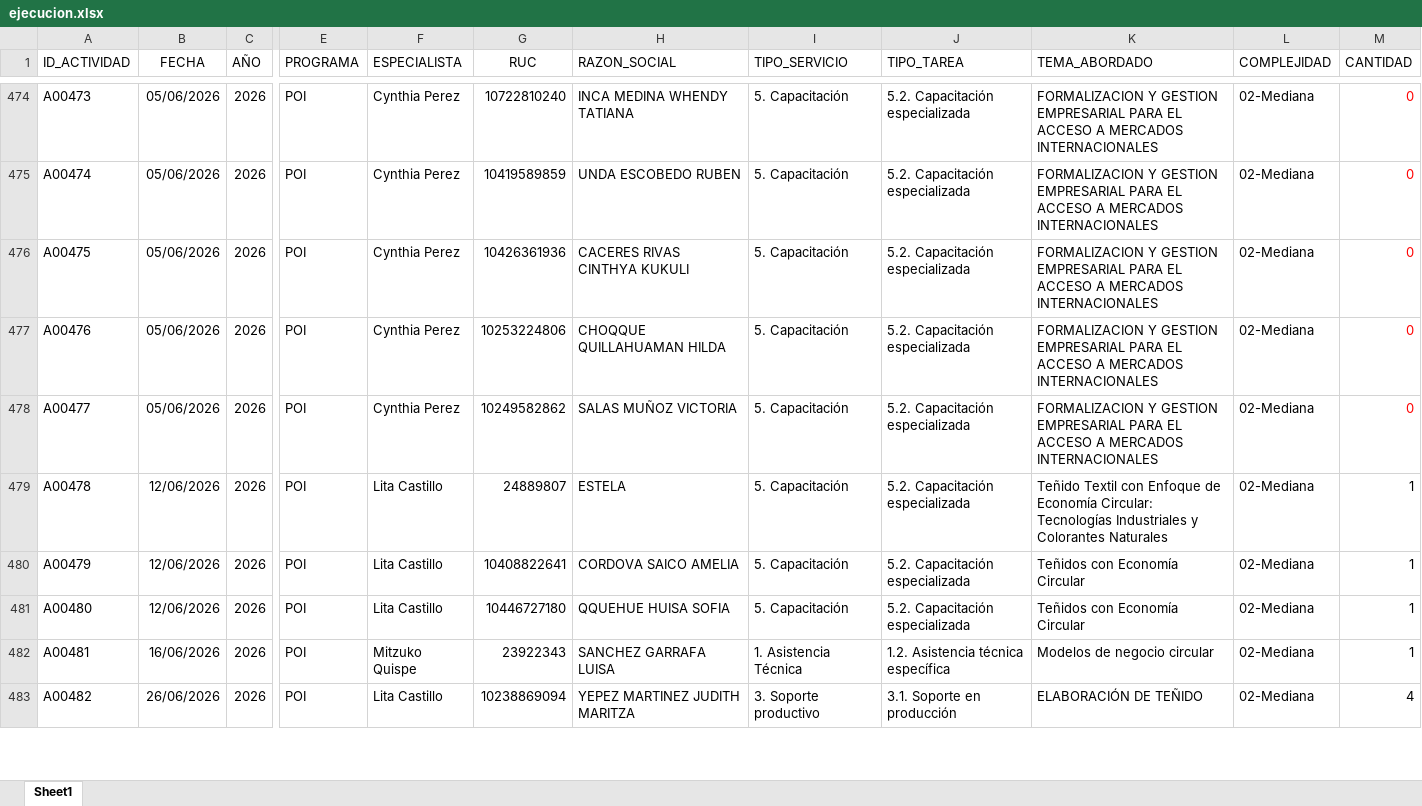
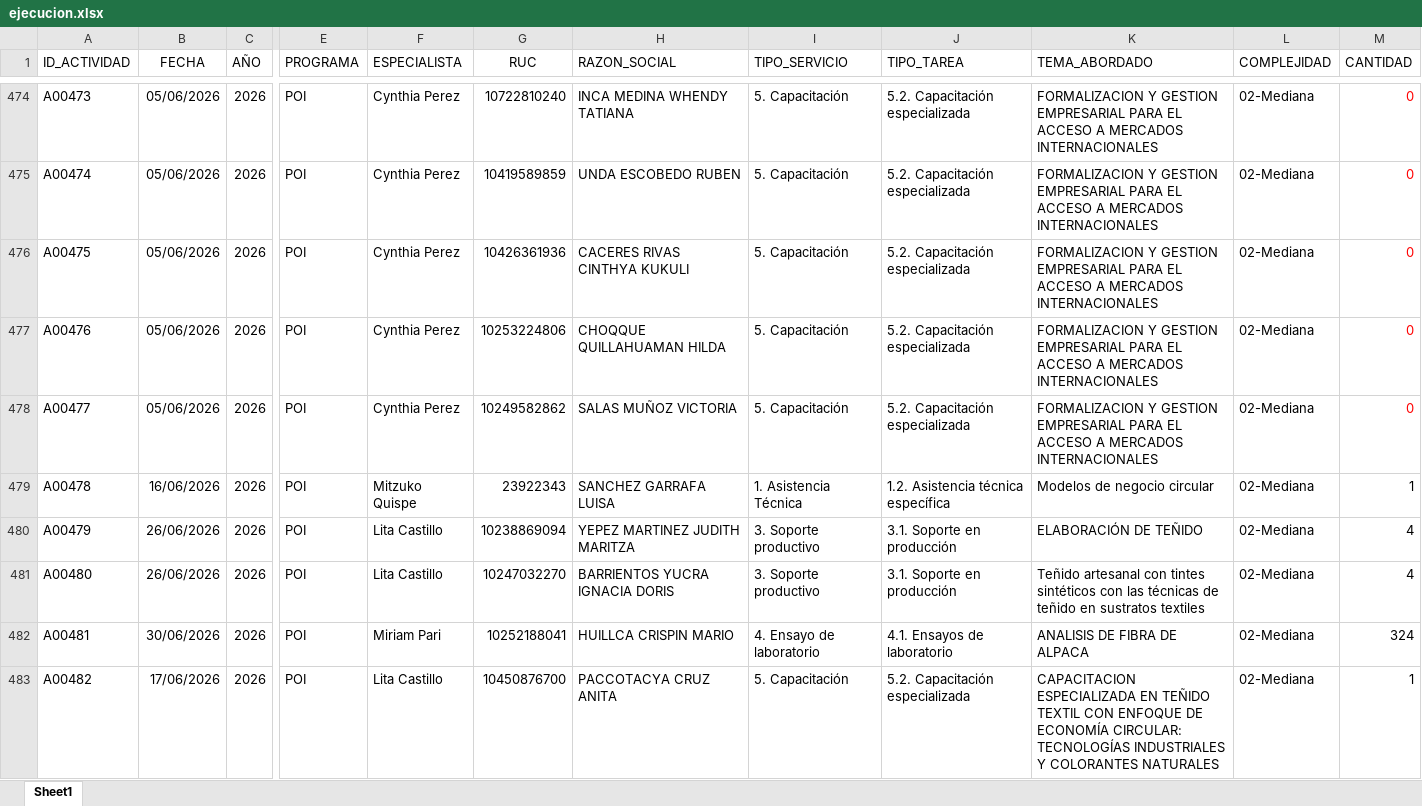
Before and after one commit to Citedev206/Insights_POI, an Excel workbook: data/ejecucion.xlsx, sheet Sheet1, drawn as a sheet; only a part is shown, gaps mark what is left out; values as stored, in another font and other column widths than the file's, no borders; the diff covers the shown part only; the diff names each change by its address in the sheet, - before the commit and + after, or states it on an @@ line.

Commit message:
update data

```diff
--- a/data/ejecucion.xlsx (sheet Sheet1)
+++ b/data/ejecucion.xlsx (sheet Sheet1)
-B479 (FECHA): 12/06/2026
+B479 (FECHA): 16/06/2026
-F479 (ESPECIALISTA): Lita Castillo
+F479 (ESPECIALISTA): Mitzuko Quispe
-G479 (RUC): 24889807
+G479 (RUC): 23922343
-H479 (RAZON_SOCIAL): ESTELA
+H479 (RAZON_SOCIAL): SANCHEZ GARRAFA LUISA
-I479 (TIPO_SERVICIO): 5. Capacitación
+I479 (TIPO_SERVICIO): 1. Asistencia Técnica
-J479 (TIPO_TAREA): 5.2. Capacitación especializada
+J479 (TIPO_TAREA): 1.2. Asistencia técnica específica
-K479 (TEMA_ABORDADO): Teñido Textil con Enfoque de Economía Circular: Tecnologías Industriales y Colorantes Naturales
+K479 (TEMA_ABORDADO): Modelos de negocio circular
-B480:B481 (FECHA): 12/06/2026
+B480:B481 (FECHA): 26/06/2026
-G480 (RUC): 10408822641
+G480 (RUC): 10238869094
-H480 (RAZON_SOCIAL): CORDOVA SAICO AMELIA
+H480 (RAZON_SOCIAL): YEPEZ MARTINEZ JUDITH MARITZA
-I480:I481 (TIPO_SERVICIO): 5. Capacitación
+I480:I481 (TIPO_SERVICIO): 3. Soporte productivo
-J480:J481 (TIPO_TAREA): 5.2. Capacitación especializada
+J480:J481 (TIPO_TAREA): 3.1. Soporte en producción
-K480 (TEMA_ABORDADO): Teñidos con Economía Circular
+K480 (TEMA_ABORDADO): ELABORACIÓN DE TEÑIDO
-M480:M481 (CANTIDAD): 1
+M480:M481 (CANTIDAD): 4
-G481 (RUC): 10446727180
+G481 (RUC): 10247032270
-H481 (RAZON_SOCIAL): QQUEHUE HUISA SOFIA
+H481 (RAZON_SOCIAL): BARRIENTOS YUCRA IGNACIA DORIS
-K481 (TEMA_ABORDADO): Teñidos con Economía Circular
+K481 (TEMA_ABORDADO): Teñido artesanal con tintes sintéticos con las técnicas de teñido en sustratos textiles
-B482 (FECHA): 16/06/2026
+B482 (FECHA): 30/06/2026
-F482 (ESPECIALISTA): Mitzuko Quispe
+F482 (ESPECIALISTA): Miriam Pari
-G482 (RUC): 23922343
+G482 (RUC): 10252188041
-H482 (RAZON_SOCIAL): SANCHEZ GARRAFA LUISA
+H482 (RAZON_SOCIAL): HUILLCA CRISPIN MARIO
-I482 (TIPO_SERVICIO): 1. Asistencia Técnica
+I482 (TIPO_SERVICIO): 4. Ensayo de laboratorio
-J482 (TIPO_TAREA): 1.2. Asistencia técnica específica
+J482 (TIPO_TAREA): 4.1. Ensayos de laboratorio
-K482 (TEMA_ABORDADO): Modelos de negocio circular
+K482 (TEMA_ABORDADO): ANALISIS DE FIBRA DE ALPACA
-M482 (CANTIDAD): 1
+M482 (CANTIDAD): 324
-B483 (FECHA): 26/06/2026
+B483 (FECHA): 17/06/2026
-G483 (RUC): 10238869094
+G483 (RUC): 10450876700
-H483 (RAZON_SOCIAL): YEPEZ MARTINEZ JUDITH MARITZA
+H483 (RAZON_SOCIAL): PACCOTACYA CRUZ ANITA
-I483 (TIPO_SERVICIO): 3. Soporte productivo
+I483 (TIPO_SERVICIO): 5. Capacitación
-J483 (TIPO_TAREA): 3.1. Soporte en producción
+J483 (TIPO_TAREA): 5.2. Capacitación especializada
-K483 (TEMA_ABORDADO): ELABORACIÓN DE TEÑIDO
+K483 (TEMA_ABORDADO): CAPACITACION ESPECIALIZADA EN TEÑIDO TEXTIL CON ENFOQUE DE ECONOMÍA CIRCULAR: TECNOLOGÍAS INDUSTRIALES Y COLORANTES NATURALES
-M483 (CANTIDAD): 4
+M483 (CANTIDAD): 1
```
Also changed, not shown: 3 removed rows and 68 edited cells elsewhere in this sheet.
